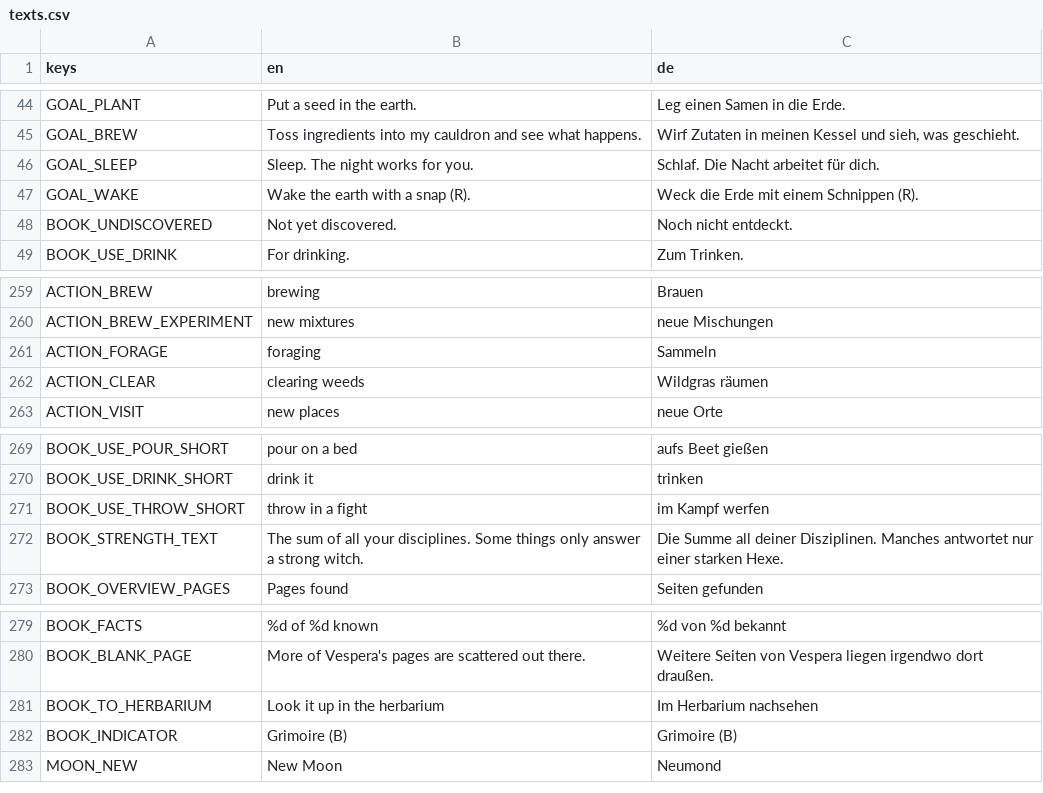
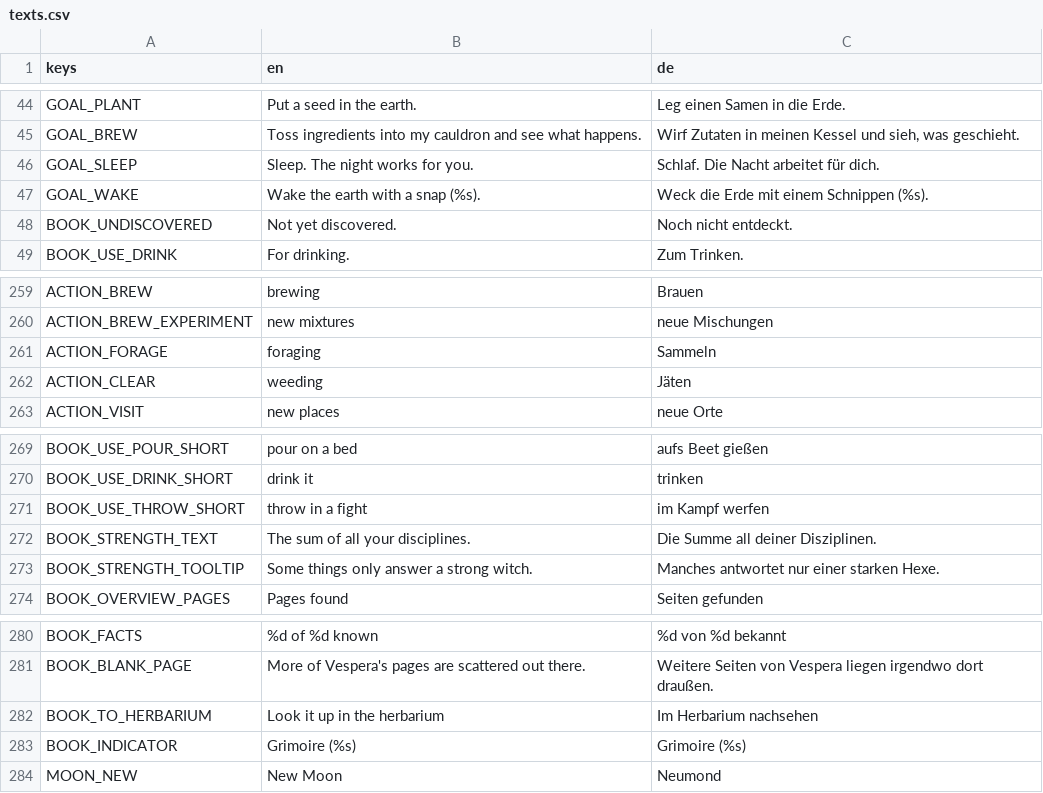
Before and after one commit to robinbrenner11/Witch-game, a CSV file: data/translations/texts.csv, drawn as a sheet; only a part is shown, gaps mark what is left out.

```diff
--- a/data/translations/texts.csv
+++ b/data/translations/texts.csv
@@ -54,3 +54,3 @@ GOAL_BREW,Toss ingredients into my cauldron and see what happens.,"Wirf Zutaten
 GOAL_SLEEP,Sleep. The night works for you.,Schlaf. Die Nacht arbeitet für dich.
-GOAL_WAKE,Wake the earth with a snap (R).,Weck die Erde mit einem Schnippen (R).
+GOAL_WAKE,Wake the earth with a snap (%s).,Weck die Erde mit einem Schnippen (%s).
 BOOK_UNDISCOVERED,Not yet discovered.,Noch nicht entdeckt.
@@ -269,3 +269,3 @@ ACTION_BREW_EXPERIMENT,new mixtures,neue Mischungen
 ACTION_FORAGE,foraging,Sammeln
-ACTION_CLEAR,clearing weeds,Wildgras räumen
+ACTION_CLEAR,weeding,Jäten
 ACTION_VISIT,new places,neue Orte
@@ -279,3 +279,4 @@ BOOK_USE_DRINK_SHORT,drink it,trinken
 BOOK_USE_THROW_SHORT,throw in a fight,im Kampf werfen
-BOOK_STRENGTH_TEXT,The sum of all your disciplines. Some things only answer a strong witch.,Die Summe all deiner Disziplinen. Manches antwortet nur einer starken Hexe.
+BOOK_STRENGTH_TEXT,The sum of all your disciplines.,Die Summe all deiner Disziplinen.
+BOOK_STRENGTH_TOOLTIP,Some things only answer a strong witch.,Manches antwortet nur einer starken Hexe.
 BOOK_OVERVIEW_PAGES,Pages found,Seiten gefunden
@@ -289,3 +290,3 @@ BOOK_BLANK_PAGE,More of Vespera's pages are scattered out there.,Weitere Seiten
 BOOK_TO_HERBARIUM,Look it up in the herbarium,Im Herbarium nachsehen
-BOOK_INDICATOR,Grimoire (B),Grimoire (B)
+BOOK_INDICATOR,Grimoire (%s),Grimoire (%s)
 MOON_NEW,New Moon,Neumond
```
Also changed, not shown: 11 other files.
